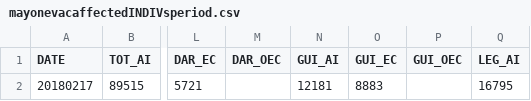
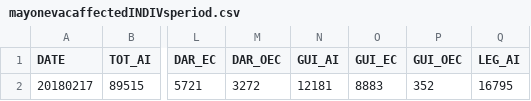
Before and after one commit to jmbangate/code4d, a CSV file: data/mayon/mayonevacaffectedINDIVsperiod.csv, drawn as a sheet; only a part is shown, gaps mark what is left out; the diff names each change by its address in the sheet, - before the commit and + after, or states it on an @@ line.

Commit message:
Update mayonevacaffectedINDIVsperiod.csv

```diff
--- a/data/mayon/mayonevacaffectedINDIVsperiod.csv
+++ b/data/mayon/mayonevacaffectedINDIVsperiod.csv
-M2 (DAR_OEC): (empty)
+M2 (DAR_OEC): 3272
-P2 (GUI_OEC): (empty)
+P2 (GUI_OEC): 352
```
